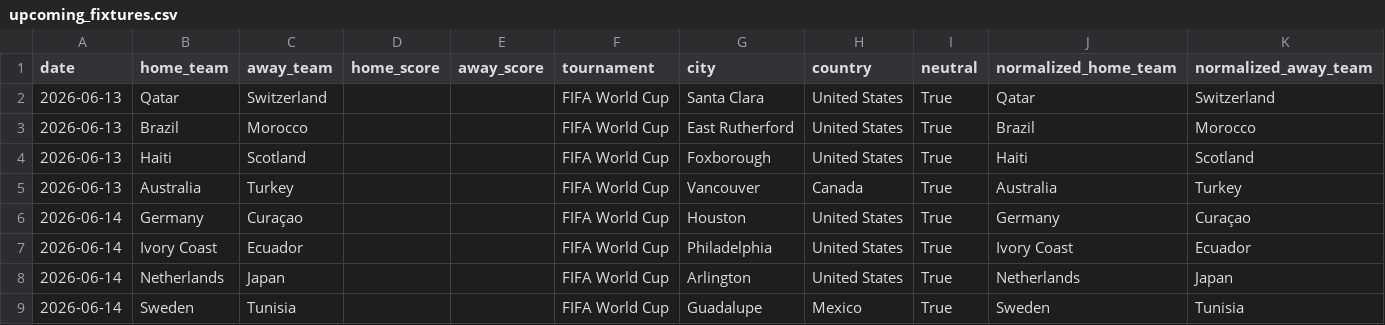
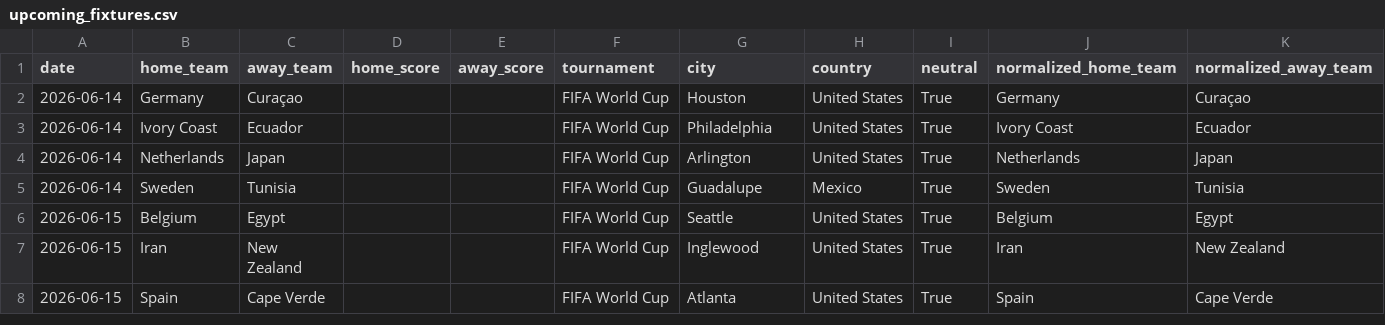
Before and after one commit to hs98012/worldcup-predictor, a CSV file: data/processed/upcoming_fixtures.csv, drawn as a sheet; only a part is shown; the shorter side is filled out with more unchanged rows; the diff names each change by its address in the sheet, - before the commit and + after, or states it on an @@ line.

```diff
--- a/data/processed/upcoming_fixtures.csv
+++ b/data/processed/upcoming_fixtures.csv
-row 2: 2026-06-13 | Qatar | Switzerland |  |  | FIFA World Cup | Santa Clara | United States | True | Qatar | Switzerland
-row 3: 2026-06-13 | Brazil | Morocco |  |  | FIFA World Cup | East Rutherford | United States | True | Brazil | Morocco
-row 4: 2026-06-13 | Haiti | Scotland |  |  | FIFA World Cup | Foxborough | United States | True | Haiti | Scotland
-row 5: 2026-06-13 | Australia | Turkey |  |  | FIFA World Cup | Vancouver | Canada | True | Australia | Turkey
```
Also changed, not shown: 26 other files.
